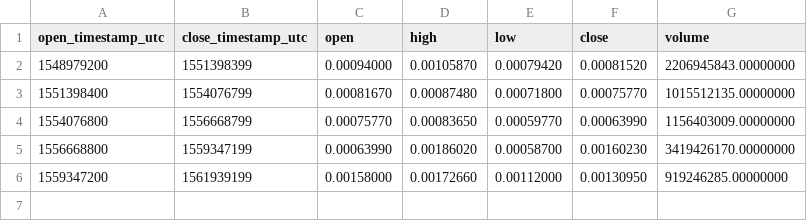
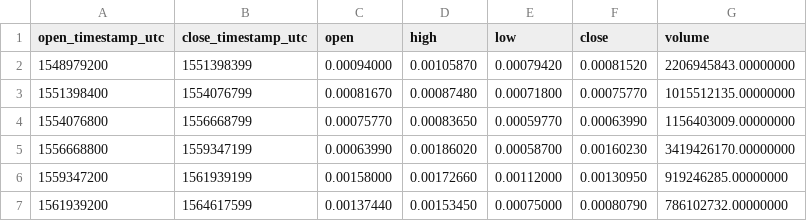
Before and after one commit to cryptobigbro/binance-BTTPAX, a CSV file: binance-BTTPAX-1M.csv, drawn as a sheet; the diff names each change by its address in the sheet, - before the commit and + after, or states it on an @@ line.

```diff
--- a/binance-BTTPAX-1M.csv
+++ b/binance-BTTPAX-1M.csv
+row 7: 1561939200 | 1564617599 | 0.00137440 | 0.00153450 | 0.00075000 | 0.00080790 | 786102732.00000000
```
Also changed, not shown: binance-BTTPAX-1d.csv, binance-BTTPAX-1w.csv, 1 other file.
